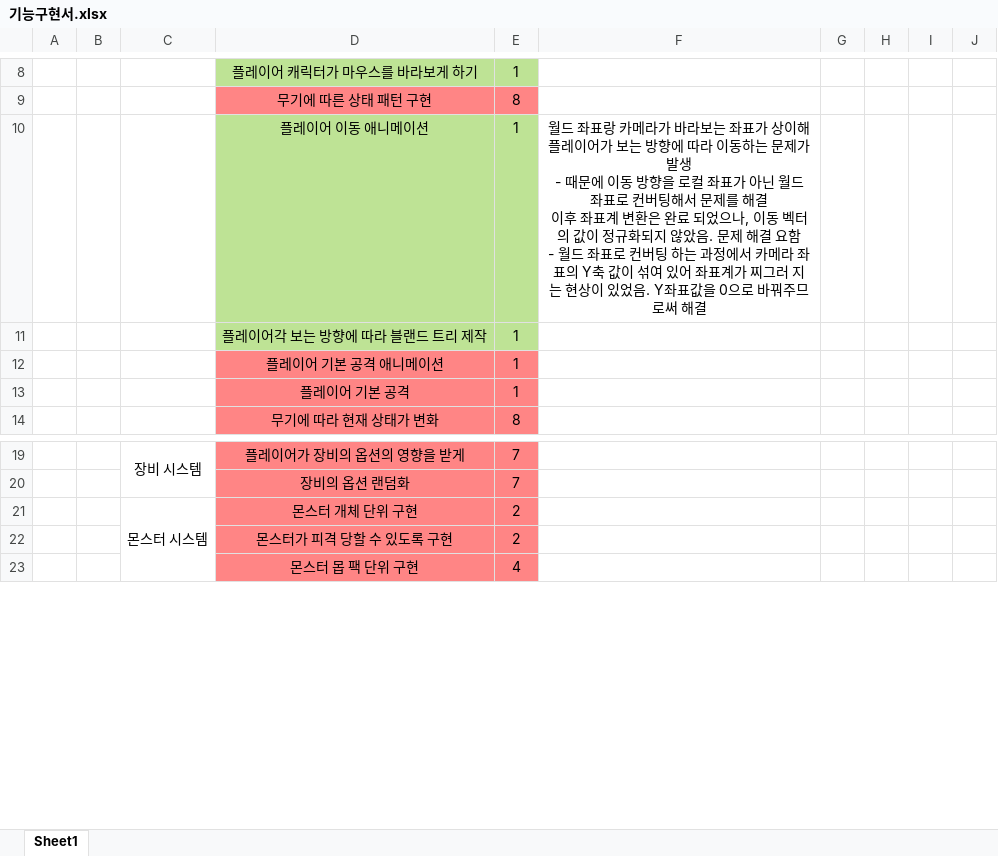
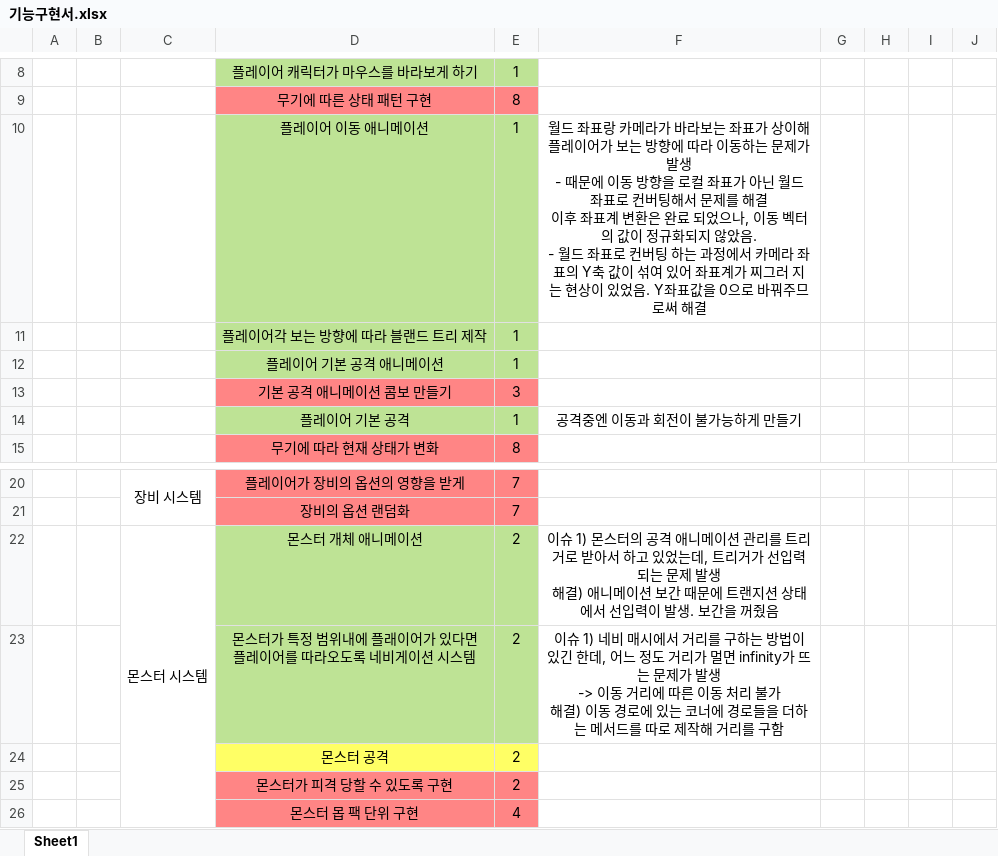
Before and after one commit to kjh7568/3D_Project, an Excel workbook: 기능구현서.xlsx, sheet Sheet1, drawn as a sheet; only a part is shown, gaps mark what is left out; values as stored, in another font and other column widths than the file's, no borders; addresses are those after the commit; ↵ is a line break in a cell; the diff names each change by its address in the sheet, - before the commit and + after, or states it on an @@ line.

```diff
--- a/기능구현서.xlsx (sheet Sheet1)
+++ b/기능구현서.xlsx (sheet Sheet1)
-F10: …않았음. 문제 해결 요함 ↵ - 월드…
+F10: …않았음. ↵ - 월드…
-D12:E12 fill: #FF8585
+D12:E12 fill: #BEE395
+row 13:  |  |  | 기본 공격 애니메이션 콤보 만들기 | 3
-D14:E14 fill: #FF8585
+D14:E14 fill: #BEE395
-F14: (empty)
+F14: 공격중엔 이동과 회전이 불가능하게 만들기
-D22: 몬스터 개체 단위 구현
+D22: 몬스터 개체 애니메이션
-D22:E22 fill: #FF8585
+D22:E22 fill: #BEE395
-F22: (empty)
+F22: 이슈 1) 몬스터의 공격 애니메이션 관리를 트리거로 받아서 하고 있었는데, 트리거가 선입력 되는 문제 발생 ↵ 해결) 애니메이션 보간 때문에 트랜지션 상태에서 선입력이 발생. 보간을 꺼줬음
+row 23:  |  |  | 몬스터가 특정 범위내에 플래이어가 있다면 ↵ 플레이어를 따라오도록 네비게이션 시스템 | 2 | 이슈 1) 네비 매시에서 거리를 구하는 방법이 있긴 한데, 어느 정도 거리가 멀면 infinity가 뜨는 문제가 발생 ↵ -> 이동 거리에 따른 이동 처리 불가 ↵ 해결) 이동 경로에 있는 코너에 경로들을 더하는 메서드를 따로 제작해 거리를 구함
+row 24:  |  |  | 몬스터 공격 | 2
```
Also changed, not shown: 19 other files.
